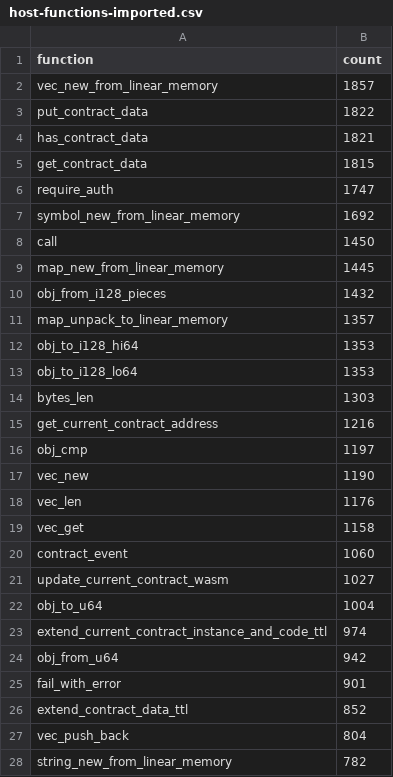
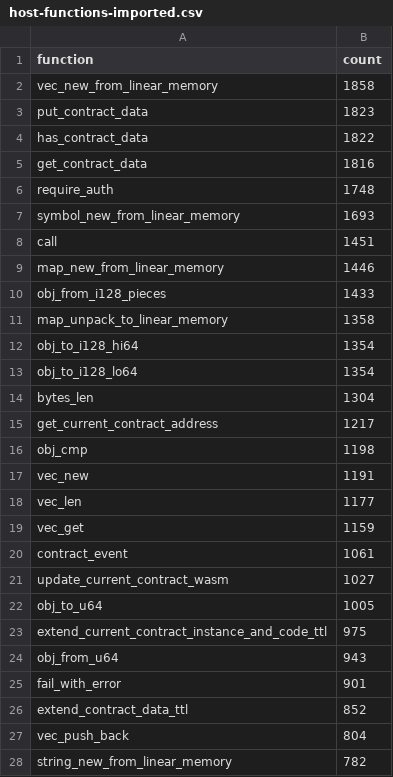
Before and after one commit to stellar-experimental/contract-wasms, a CSV file: analysis/host-functions-imported.csv, drawn as a sheet; only a part is shown; the diff covers the shown part only.

```diff
--- a/analysis/host-functions-imported.csv
+++ b/analysis/host-functions-imported.csv
@@ -1,25 +1,25 @@
 function,count
-vec_new_from_linear_memory,1857
-put_contract_data,1822
-has_contract_data,1821
-get_contract_data,1815
-require_auth,1747
-symbol_new_from_linear_memory,1692
-call,1450
-map_new_from_linear_memory,1445
-obj_from_i128_pieces,1432
-map_unpack_to_linear_memory,1357
-obj_to_i128_hi64,1353
-obj_to_i128_lo64,1353
-bytes_len,1303
-get_current_contract_address,1216
-obj_cmp,1197
-vec_new,1190
-vec_len,1176
-vec_get,1158
-contract_event,1060
+vec_new_from_linear_memory,1858
+put_contract_data,1823
+has_contract_data,1822
+get_contract_data,1816
+require_auth,1748
+symbol_new_from_linear_memory,1693
+call,1451
+map_new_from_linear_memory,1446
+obj_from_i128_pieces,1433
+map_unpack_to_linear_memory,1358
+obj_to_i128_hi64,1354
+obj_to_i128_lo64,1354
+bytes_len,1304
+get_current_contract_address,1217
+obj_cmp,1198
+vec_new,1191
+vec_len,1177
+vec_get,1159
+contract_event,1061
 update_current_contract_wasm,1027
-obj_to_u64,1004
-extend_current_contract_instance_and_code_ttl,974
-obj_from_u64,942
+obj_to_u64,1005
+extend_current_contract_instance_and_code_ttl,975
+obj_from_u64,943
 fail_with_error,901
```
Also changed, not shown: 4 added rows, 4 removed rows and 21 edited cells elsewhere in this file, analysis/dupe-code.csv, analysis/dupe-sections.csv, 10 other files.
